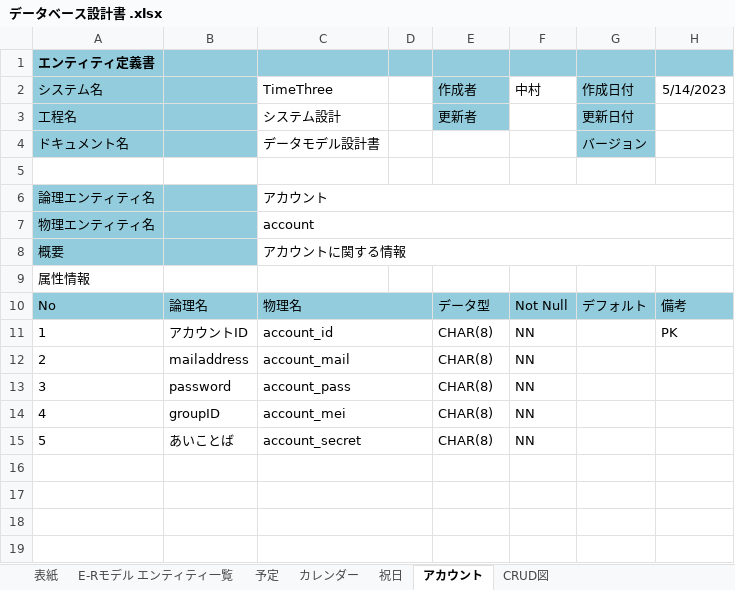
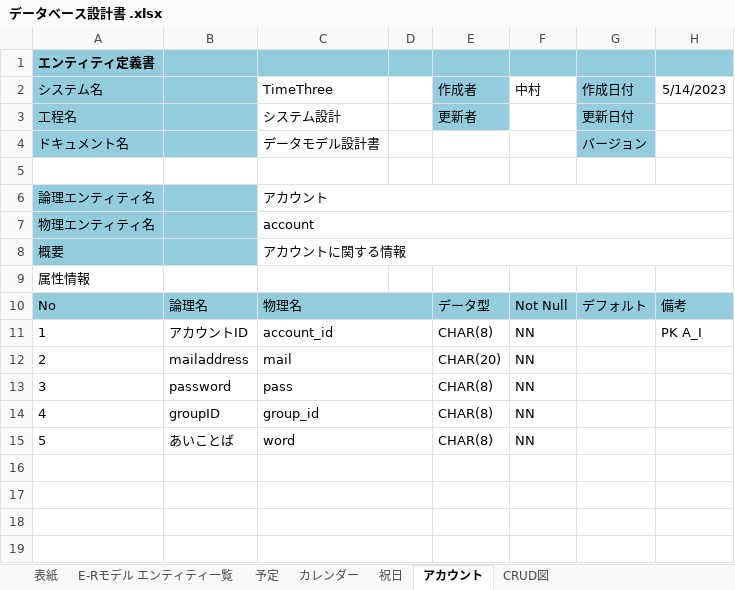
Before and after one commit to nakamura2101187/2023Dev3Early, an Excel workbook: 企画書・設計書/データベース設計書 .xlsx, sheet アカウント, drawn as a sheet; only a part is shown; values as stored, in another font and other column widths than the file's, no borders; the diff names each change by its address in the sheet, - before the commit and + after, or states it on an @@ line.

```diff
--- a/企画書・設計書/データベース設計書 .xlsx (sheet アカウント)
+++ b/企画書・設計書/データベース設計書 .xlsx (sheet アカウント)
-H11 (5/14/2023): PK
+H11 (5/14/2023): PK A_I
-C12 (TimeThree): account_mail
+C12 (TimeThree): mail
-E12 (作成者): CHAR(8)
+E12 (作成者): CHAR(20)
-C13 (TimeThree): account_pass
+C13 (TimeThree): pass
-C14 (TimeThree): account_mei
+C14 (TimeThree): group_id
-C15 (TimeThree): account_secret
+C15 (TimeThree): word
```
Also changed, not shown: sheet E-Rモデル エンティティ一覧, sheet 祝日, sheet CRUD図, sheet 予定, charts or pictures.
